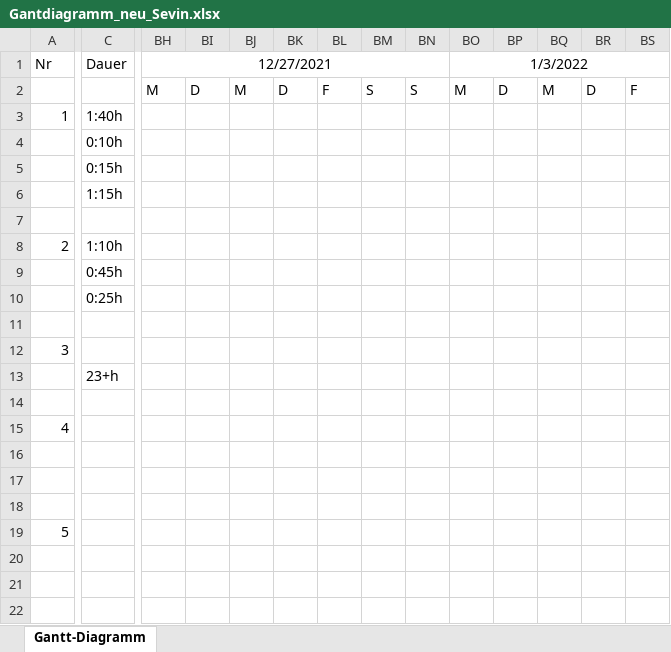
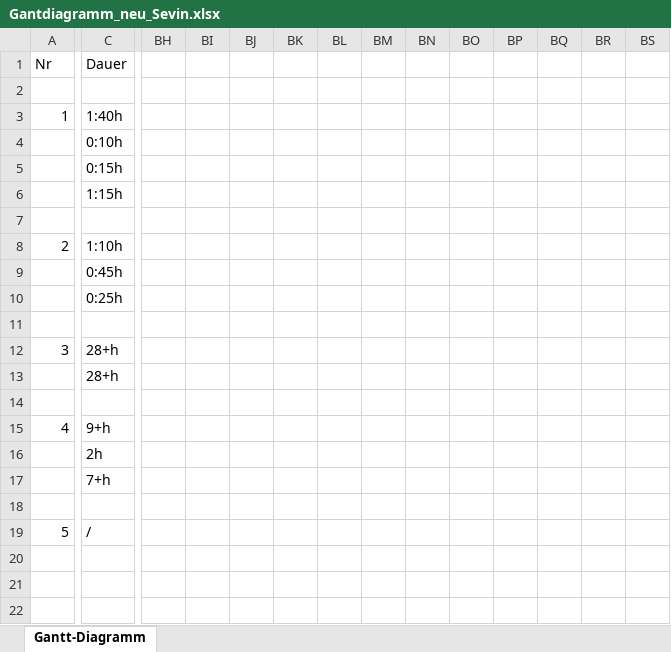
Before and after one commit to MyNameIsSevin/GUI_Main_Sevin, an Excel workbook: GUI_Main/Ganze Dokumentation/Gantdiagramm_neu_Sevin.xlsx, sheet Gantt-Diagramm, drawn as a sheet; only a part is shown, gaps mark what is left out; values as stored, in another font and other column widths than the file's, no borders; the diff covers the shown part only; the diff names each change by its address in the sheet, - before the commit and + after, or states it on an @@ line.

Commit message:
Gant-Diagramm Aktuallisierung :)

```diff
--- a/GUI_Main/Ganze Dokumentation/Gantdiagramm_neu_Sevin.xlsx (sheet Gantt-Diagramm)
+++ b/GUI_Main/Ganze Dokumentation/Gantdiagramm_neu_Sevin.xlsx (sheet Gantt-Diagramm)
-BH1: 12/27/2021
+BH1: (empty)
-BH1:BN1 merged
-BO1: 1/3/2022
+BO1: (empty)
-BO1:BU1 merged
-BH2: M
+BH2: (empty)
-BI2: D
+BI2: (empty)
-BJ2: M
+BJ2: (empty)
-BK2: D
+BK2: (empty)
-BL2: F
+BL2: (empty)
-BM2: S
+BM2: (empty)
-BN2: S
+BN2: (empty)
-BO2: M
+BO2: (empty)
-BP2: D
+BP2: (empty)
-BQ2: M
+BQ2: (empty)
-BR2: D
+BR2: (empty)
-BS2: F
+BS2: (empty)
-C12: (empty)
+C12: 28+h
-C13: 23+h
+C13: 28+h
-C15: (empty)
+C15: 9+h
-C16: (empty)
+C16: 2h
-C17: (empty)
+C17: 7+h
-C19: (empty)
+C19: /
```
Also changed, not shown: 2 edited cells and cell formats elsewhere in this sheet.
